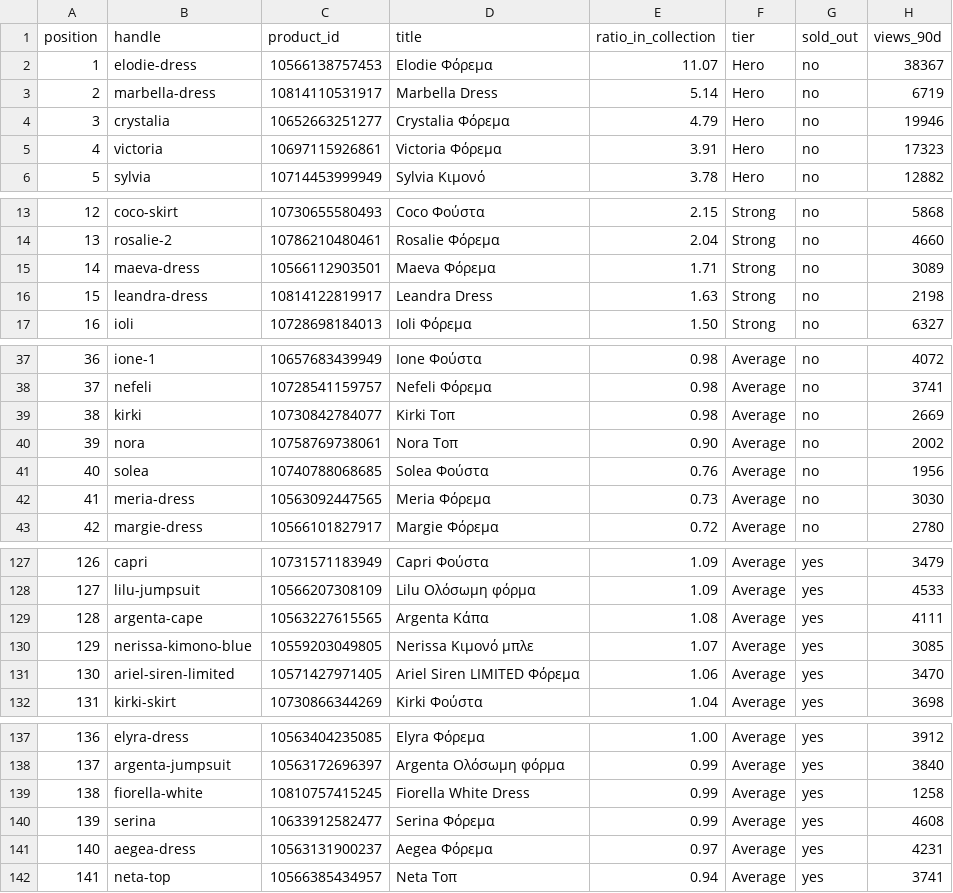
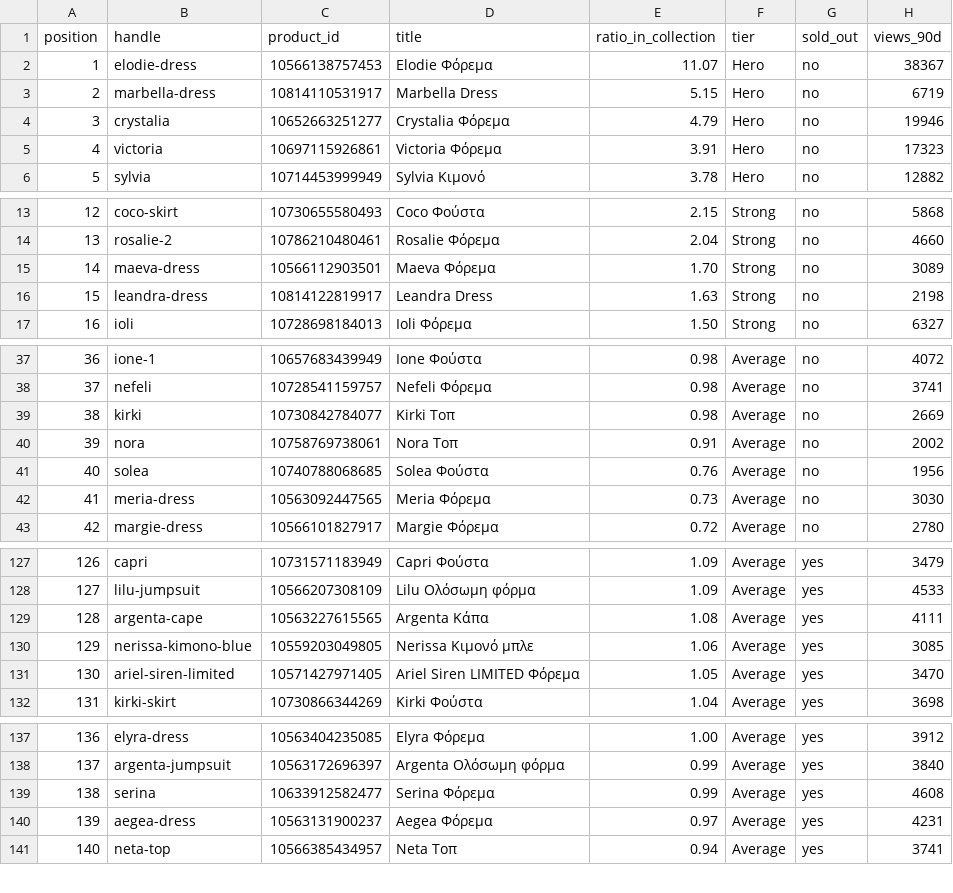
Before and after one commit to growthonomics-collab/mya-product-demand, a CSV file: shopify/collection_order/ss26-sirens.csv, drawn as a sheet; only a part is shown, gaps mark what is left out; removed rows and columns are numbered as before the commit, all else as after; the diff covers the shown part only; the diff names each change by its address in the sheet, - before the commit and + after, or states it on an @@ line.

Commit message:
Collection order: live products only

```diff
--- a/shopify/collection_order/ss26-sirens.csv
+++ b/shopify/collection_order/ss26-sirens.csv
-E3 (ratio_in_collection): 5.14
+E3 (ratio_in_collection): 5.15
-E15 (ratio_in_collection): 1.71
+E15 (ratio_in_collection): 1.70
-E40 (ratio_in_collection): 0.90
+E40 (ratio_in_collection): 0.91
-E130 (ratio_in_collection): 1.07
+E130 (ratio_in_collection): 1.06
-E131 (ratio_in_collection): 1.06
+E131 (ratio_in_collection): 1.05
-row 139: 138 | fiorella-white | 10810757415245 | Fiorella White Dress | 0.99 | Average | yes | 1258
@@ column A (position) renumbered from row 139 down @@
```
Also changed, not shown: 2 edited cells elsewhere in this file, shopify/collection_order/ss26-sirens-dresses.csv.
